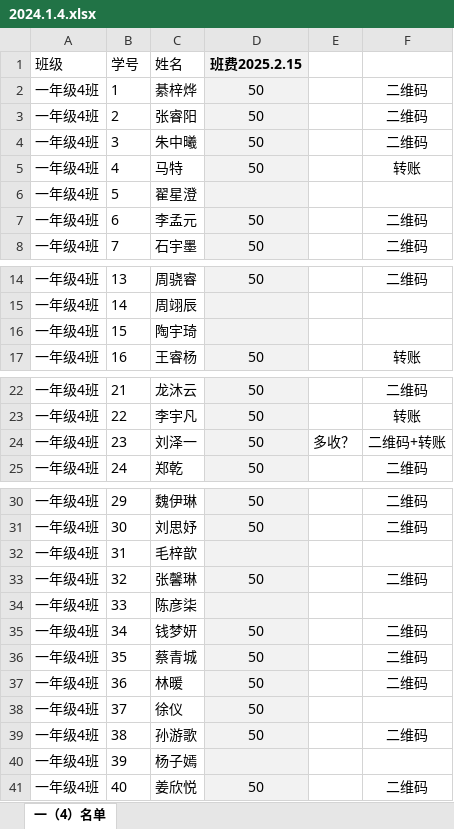
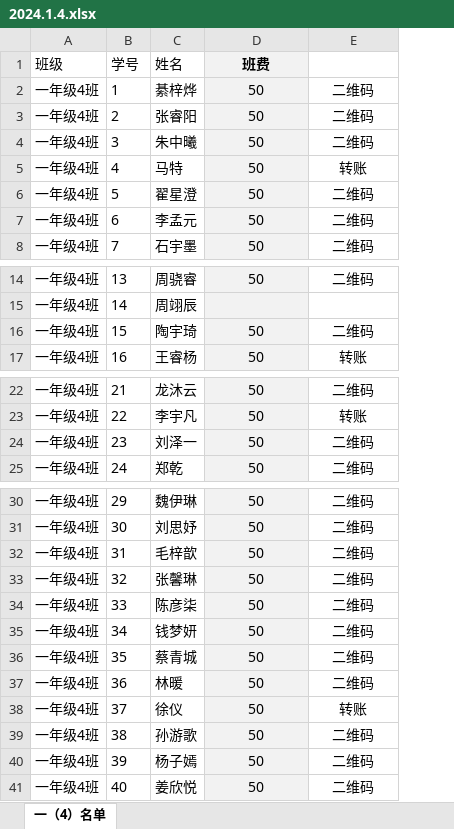
Before and after one commit to obullxl/obullxl.github.io, an Excel workbook: static/2024.1.4.xlsx, sheet 一（4）名单, drawn as a sheet; only a part is shown, gaps mark what is left out; values as stored, in another font and other column widths than the file's, no borders; removed rows and columns are numbered as before the commit, all else as after; the diff names each change by its address in the sheet, - before the commit and + after, or states it on an @@ line.

```diff
--- a/static/2024.1.4.xlsx (sheet 一（4）名单)
+++ b/static/2024.1.4.xlsx (sheet 一（4）名单)
-column E, row 24: 多收？
-D1: 班费2025.2.15
+D1: 班费
-D6 (班费): (empty)
+D6 (班费): 50
-E6: (empty)
+E6: 二维码
-D16 (班费): (empty)
+D16 (班费): 50
-E16: (empty)
+E16: 二维码
-E24: 二维码+转账
+E24: 二维码
-D32 (班费): (empty)
+D32 (班费): 50
-E32: (empty)
+E32: 二维码
-D34 (班费): (empty)
+D34 (班费): 50
-E34: (empty)
+E34: 二维码
-E38: (empty)
+E38: 转账
-D40 (班费): (empty)
+D40 (班费): 50
-E40: (empty)
+E40: 二维码
```
Also changed, not shown: 2 other files.
